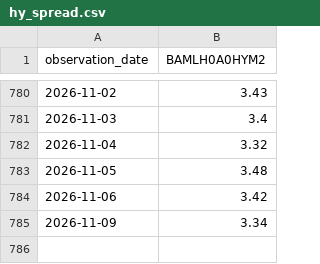
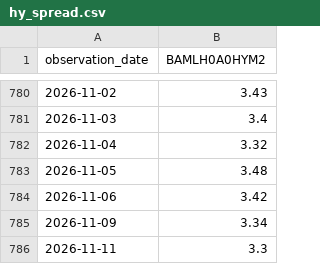
Before and after one commit to wind-flow/algogangs, a CSV file: pipeline/data/hy_spread.csv, drawn as a sheet; only a part is shown, gaps mark what is left out.

```diff
--- a/pipeline/data/hy_spread.csv
+++ b/pipeline/data/hy_spread.csv
@@ -785 +785,2 @@ observation_date,BAMLH0A0HYM2
 2026-11-09,3.34
+2026-11-11,3.3
```
Also changed, not shown: pipeline/data/kospi.csv, pipeline/data/rs_growth.csv, 21 other files.
